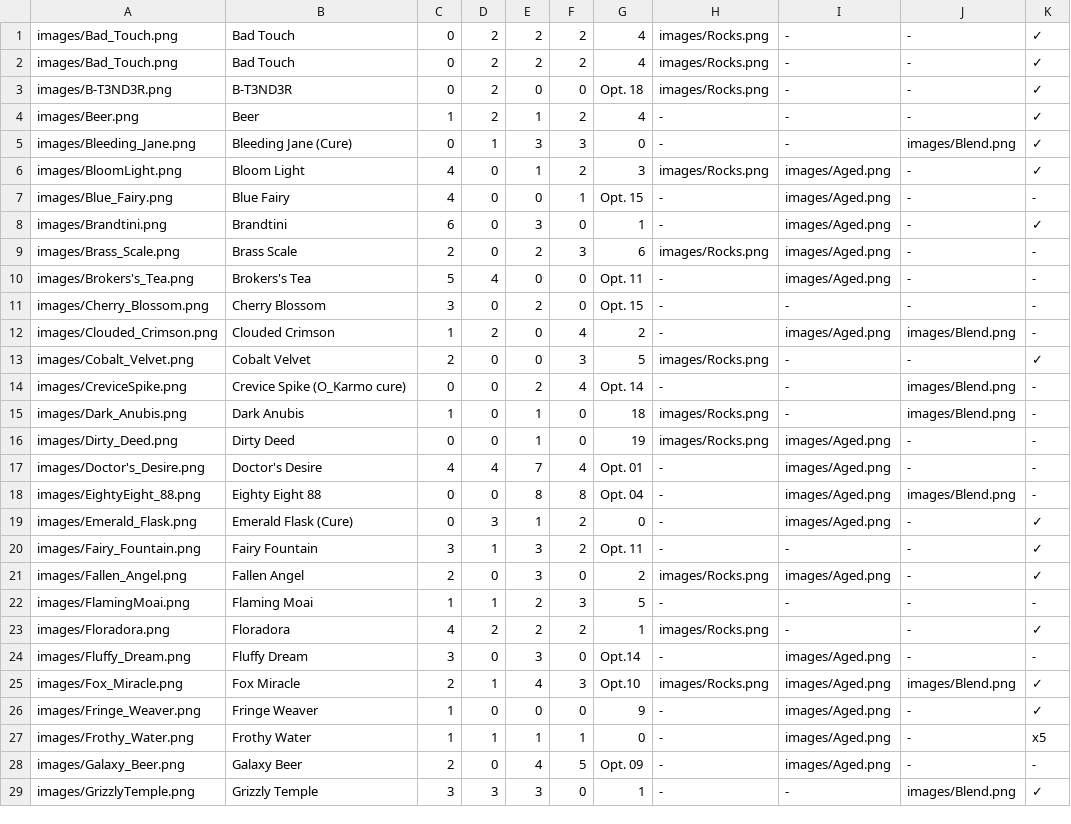
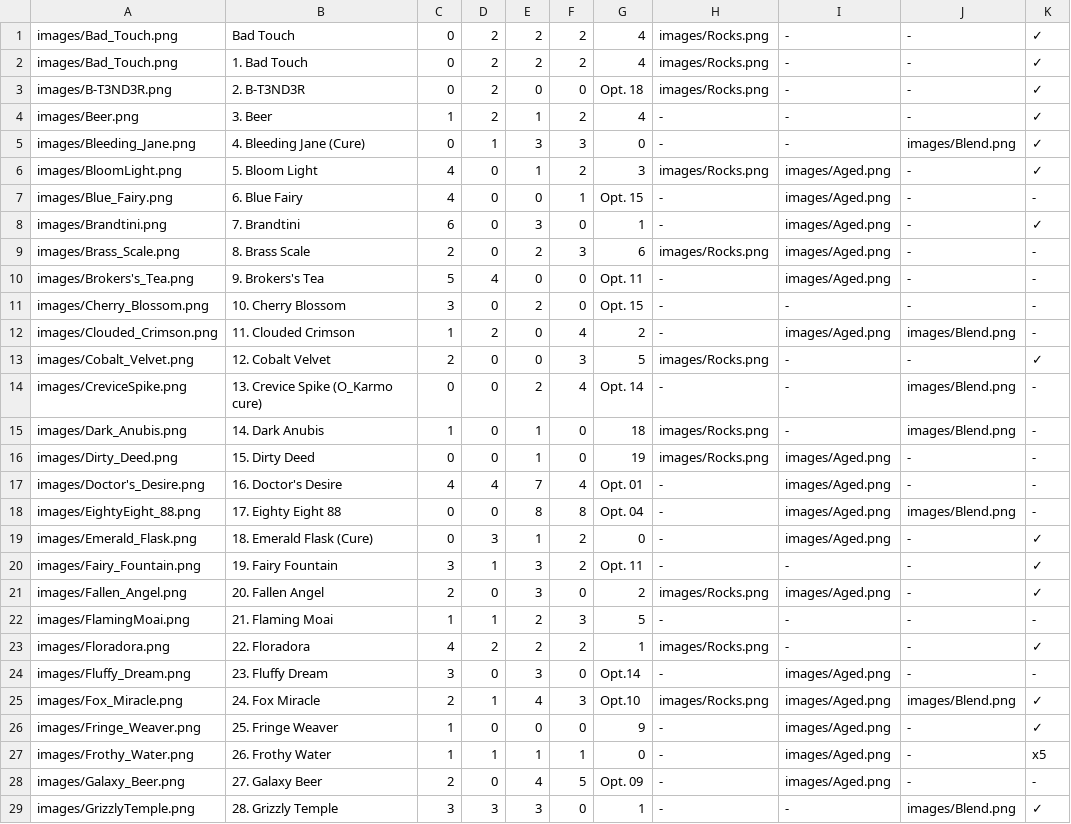
Before and after one commit to Zokaxdesu/Drinktionary, a CSV file: Database/Drinks.csv, drawn as a sheet; only a part is shown; the diff covers the shown part only.

Commit message:
numbering added

```diff
--- a/Database/Drinks.csv
+++ b/Database/Drinks.csv
@@ -1,29 +1,29 @@
 images/Bad_Touch.png,Bad Touch,0,2,2,2,4,images/Rocks.png,-,-,✓
-images/Bad_Touch.png,Bad Touch,0,2,2,2,4,images/Rocks.png,-,-,✓
-images/B-T3ND3R.png,B-T3ND3R,0,2,0,0,Opt. 18,images/Rocks.png,-,-,✓
-images/Beer.png,Beer,1,2,1,2,4,-,-,-,✓
-images/Bleeding_Jane.png,Bleeding Jane (Cure),0,1,3,3,0,-,-,images/Blend.png,✓
-images/BloomLight.png,Bloom Light,4,0,1,2,3,images/Rocks.png,images/Aged.png,-,✓
-images/Blue_Fairy.png,Blue Fairy,4,0,0,1,Opt. 15,-,images/Aged.png,-,-
-images/Brandtini.png,Brandtini,6,0,3,0,1,-,images/Aged.png,-,✓
-images/Brass_Scale.png,Brass Scale,2,0,2,3,6,images/Rocks.png,images/Aged.png,-,-
-images/Brokers's_Tea.png,Brokers's Tea,5,4,0,0,Opt. 11,-,images/Aged.png,-,-
-images/Cherry_Blossom.png,Cherry Blossom,3,0,2,0,Opt. 15,-,-,-,-
-images/Clouded_Crimson.png,Clouded Crimson,1,2,0,4,2,-,images/Aged.png,images/Blend.png,-
-images/Cobalt_Velvet.png,Cobalt Velvet,2,0,0,3,5,images/Rocks.png,-,-,✓
-images/CreviceSpike.png,Crevice Spike (O_Karmo cure),0,0,2,4,Opt. 14,-,-,images/Blend.png,-
-images/Dark_Anubis.png,Dark Anubis,1,0,1,0,18,images/Rocks.png,-,images/Blend.png,-
-images/Dirty_Deed.png,Dirty Deed,0,0,1,0,19,images/Rocks.png,images/Aged.png,-,-
-images/Doctor's_Desire.png,Doctor's Desire,4,4,7,4,Opt. 01,-,images/Aged.png,-,-
-images/EightyEight_88.png,Eighty Eight 88,0,0,8,8,Opt. 04,-,images/Aged.png,images/Blend.png,-
-images/Emerald_Flask.png,Emerald Flask (Cure),0,3,1,2,0,-,images/Aged.png,-,✓
-images/Fairy_Fountain.png,Fairy Fountain,3,1,3,2,Opt. 11,-,-,-,✓
-images/Fallen_Angel.png,Fallen Angel,2,0,3,0,2,images/Rocks.png,images/Aged.png,-,✓
-images/FlamingMoai.png,Flaming Moai,1,1,2,3,5,-,-,-,-
-images/Floradora.png,Floradora,4,2,2,2,1,images/Rocks.png,-,-,✓
-images/Fluffy_Dream.png,Fluffy Dream,3,0,3,0,Opt.14,-,images/Aged.png,-,-
-images/Fox_Miracle.png,Fox Miracle,2,1,4,3,Opt.10,images/Rocks.png,images/Aged.png,images/Blend.png,✓
-images/Fringe_Weaver.png,Fringe Weaver,1,0,0,0,9,-,images/Aged.png,-,✓
-images/Frothy_Water.png,Frothy Water,1,1,1,1,0,-,images/Aged.png,-,x5
-images/Galaxy_Beer.png,Galaxy Beer,2,0,4,5,Opt. 09,-,images/Aged.png,-,-
-images/GrizzlyTemple.png,Grizzly Temple,3,3,3,0,1,-,-,images/Blend.png,✓
+images/Bad_Touch.png,1. Bad Touch,0,2,2,2,4,images/Rocks.png,-,-,✓
+images/B-T3ND3R.png,2. B-T3ND3R,0,2,0,0,Opt. 18,images/Rocks.png,-,-,✓
+images/Beer.png,3. Beer,1,2,1,2,4,-,-,-,✓
+images/Bleeding_Jane.png,4. Bleeding Jane (Cure),0,1,3,3,0,-,-,images/Blend.png,✓
+images/BloomLight.png,5. Bloom Light,4,0,1,2,3,images/Rocks.png,images/Aged.png,-,✓
+images/Blue_Fairy.png,6. Blue Fairy,4,0,0,1,Opt. 15,-,images/Aged.png,-,-
+images/Brandtini.png,7. Brandtini,6,0,3,0,1,-,images/Aged.png,-,✓
+images/Brass_Scale.png,8. Brass Scale,2,0,2,3,6,images/Rocks.png,images/Aged.png,-,-
+images/Brokers's_Tea.png,9. Brokers's Tea,5,4,0,0,Opt. 11,-,images/Aged.png,-,-
+images/Cherry_Blossom.png,10. Cherry Blossom,3,0,2,0,Opt. 15,-,-,-,-
+images/Clouded_Crimson.png,11. Clouded Crimson,1,2,0,4,2,-,images/Aged.png,images/Blend.png,-
+images/Cobalt_Velvet.png,12. Cobalt Velvet,2,0,0,3,5,images/Rocks.png,-,-,✓
+images/CreviceSpike.png,13. Crevice Spike (O_Karmo cure),0,0,2,4,Opt. 14,-,-,images/Blend.png,-
+images/Dark_Anubis.png,14. Dark Anubis,1,0,1,0,18,images/Rocks.png,-,images/Blend.png,-
+images/Dirty_Deed.png,15. Dirty Deed,0,0,1,0,19,images/Rocks.png,images/Aged.png,-,-
+images/Doctor's_Desire.png,16. Doctor's Desire,4,4,7,4,Opt. 01,-,images/Aged.png,-,-
+images/EightyEight_88.png,17. Eighty Eight 88,0,0,8,8,Opt. 04,-,images/Aged.png,images/Blend.png,-
+images/Emerald_Flask.png,18. Emerald Flask (Cure),0,3,1,2,0,-,images/Aged.png,-,✓
+images/Fairy_Fountain.png,19. Fairy Fountain,3,1,3,2,Opt. 11,-,-,-,✓
+images/Fallen_Angel.png,20. Fallen Angel,2,0,3,0,2,images/Rocks.png,images/Aged.png,-,✓
+images/FlamingMoai.png,21. Flaming Moai,1,1,2,3,5,-,-,-,-
+images/Floradora.png,22. Floradora,4,2,2,2,1,images/Rocks.png,-,-,✓
+images/Fluffy_Dream.png,23. Fluffy Dream,3,0,3,0,Opt.14,-,images/Aged.png,-,-
+images/Fox_Miracle.png,24. Fox Miracle,2,1,4,3,Opt.10,images/Rocks.png,images/Aged.png,images/Blend.png,✓
+images/Fringe_Weaver.png,25. Fringe Weaver,1,0,0,0,9,-,images/Aged.png,-,✓
+images/Frothy_Water.png,26. Frothy Water,1,1,1,1,0,-,images/Aged.png,-,x5
+images/Galaxy_Beer.png,27. Galaxy Beer,2,0,4,5,Opt. 09,-,images/Aged.png,-,-
+images/GrizzlyTemple.png,28. Grizzly Temple,3,3,3,0,1,-,-,images/Blend.png,✓
```
Also changed, not shown: 43 edited cells elsewhere in this file.
